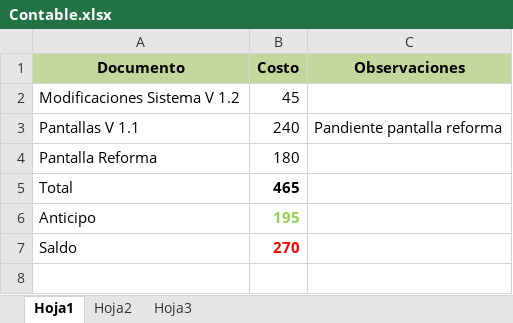
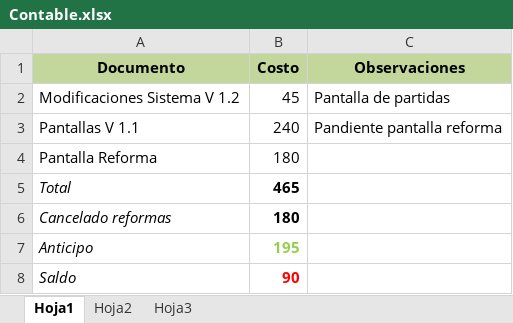
Before and after one commit to jipowi/Jano, an Excel workbook: Documentos/Contable.xlsx, sheet Hoja1, drawn as a sheet; values as stored, in another font and other column widths than the file's, no borders; addresses are those after the commit; the diff names each change by its address in the sheet, - before the commit and + after, or states it on an @@ line.

```diff
--- a/Documentos/Contable.xlsx (sheet Hoja1)
+++ b/Documentos/Contable.xlsx (sheet Hoja1)
-C2 (Observaciones): (empty)
+C2 (Observaciones): Pantalla de partidas
-A5 italic: off
+A5 italic: on
+row 6: Cancelado reformas | 180
-A7:A8 italic: off
+A7:A8 italic: on
-B8 (Costo): 270
+B8 (Costo): 90
```
